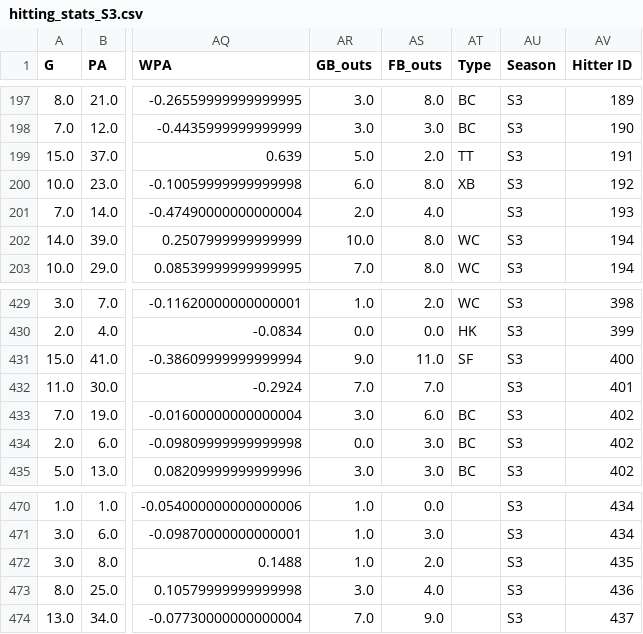
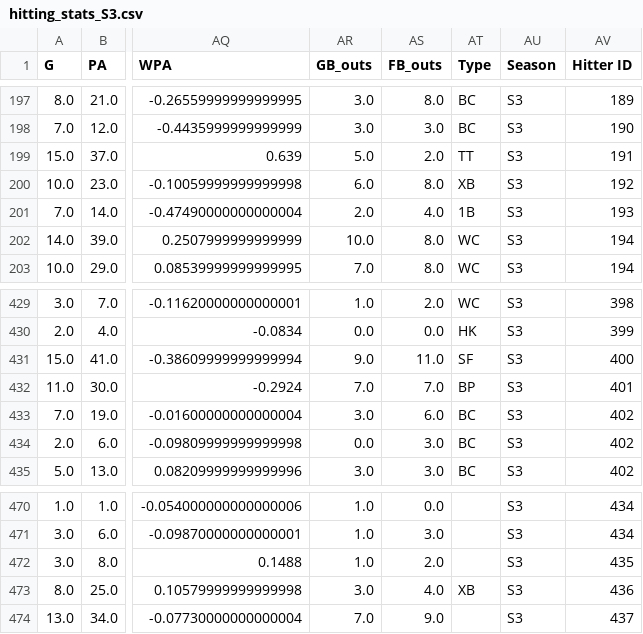
Before and after one commit to che-or/nyy-scouting, a CSV file: data/cache/hitting_stats_S3.csv, drawn as a sheet; only a part is shown, gaps mark what is left out; the diff covers the shown part only; the diff names each change by its address in the sheet, - before the commit and + after, or states it on an @@ line.

```diff
--- a/data/cache/hitting_stats_S3.csv
+++ b/data/cache/hitting_stats_S3.csv
-AT201 (Type): (empty)
+AT201 (Type): 1B
-AT432 (Type): (empty)
+AT432 (Type): BP
-AT473 (Type): (empty)
+AT473 (Type): XB
```
Also changed, not shown: 13 edited cells elsewhere in this file, data/cache/hitting_stats_S2.csv, data/cache/pitching_stats_S1.csv, 12 other files.
